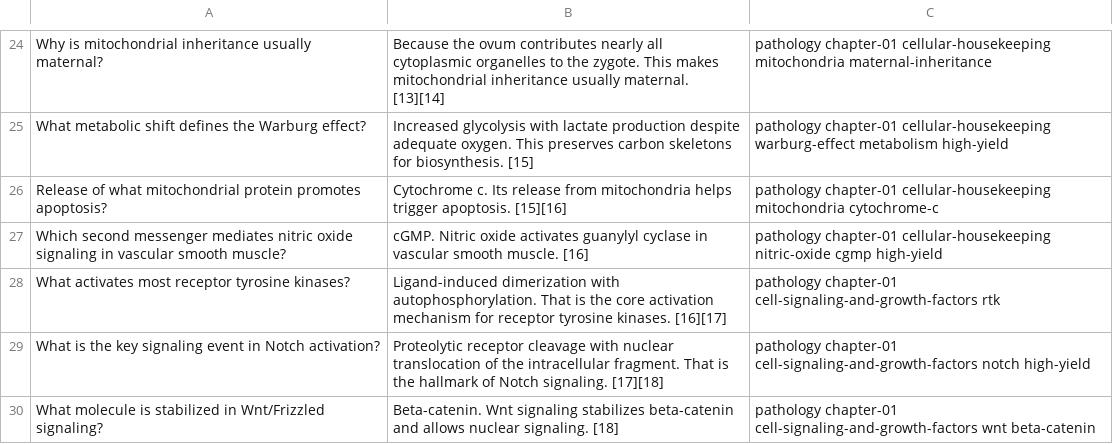
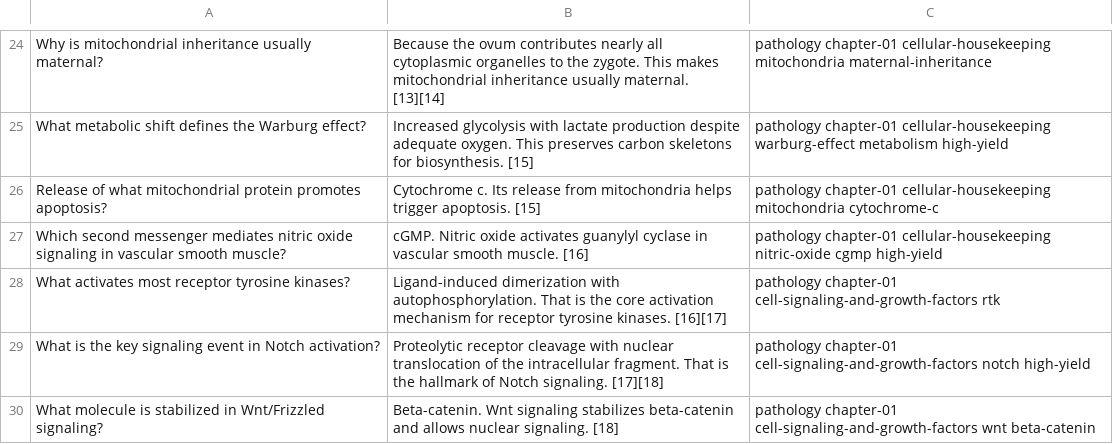
Before and after one commit to jantoney/SamStudies, a TSV file: Generated Study Notes/01 - The Cell as a Unit of Health and Disease - Flashcards - Anki.tsv, drawn as a sheet; only a part is shown, gaps mark what is left out.

```diff
--- a/Generated Study Notes/01 - The Cell as a Unit of Health and Disease - Flashcards - Anki.tsv
+++ b/Generated Study Notes/01 - The Cell as a Unit of Health and Disease - Flashcards - Anki.tsv
@@ -25,3 +25,3 @@ Why is mitochondrial inheritance usually maternal?	Because the ovum contributes
 What metabolic shift defines the Warburg effect?	Increased glycolysis with lactate production despite adequate oxygen. This preserves carbon skeletons for biosynthesis. [15]	pathology chapter-01 cellular-housekeeping warburg-effect metabolism high-yield
-Release of what mitochondrial protein promotes apoptosis?	Cytochrome c. Its release from mitochondria helps trigger apoptosis. [15][16]	pathology chapter-01 cellular-housekeeping mitochondria cytochrome-c
+Release of what mitochondrial protein promotes apoptosis?	Cytochrome c. Its release from mitochondria helps trigger apoptosis. [15]	pathology chapter-01 cellular-housekeeping mitochondria cytochrome-c
 Which second messenger mediates nitric oxide signaling in vascular smooth muscle?	cGMP. Nitric oxide activates guanylyl cyclase in vascular smooth muscle. [16]	pathology chapter-01 cellular-housekeeping nitric-oxide cgmp high-yield
```
Also changed, not shown: 4 other files.
